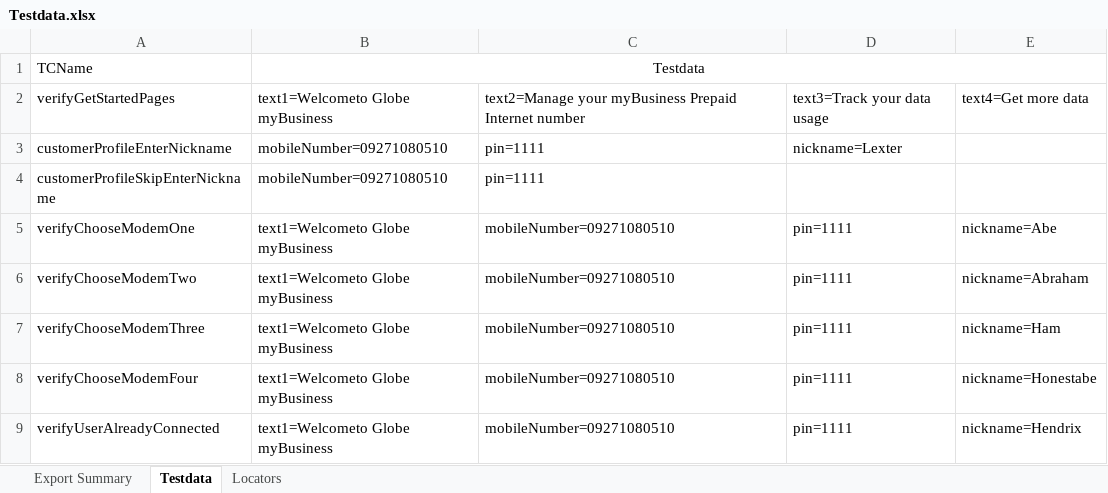
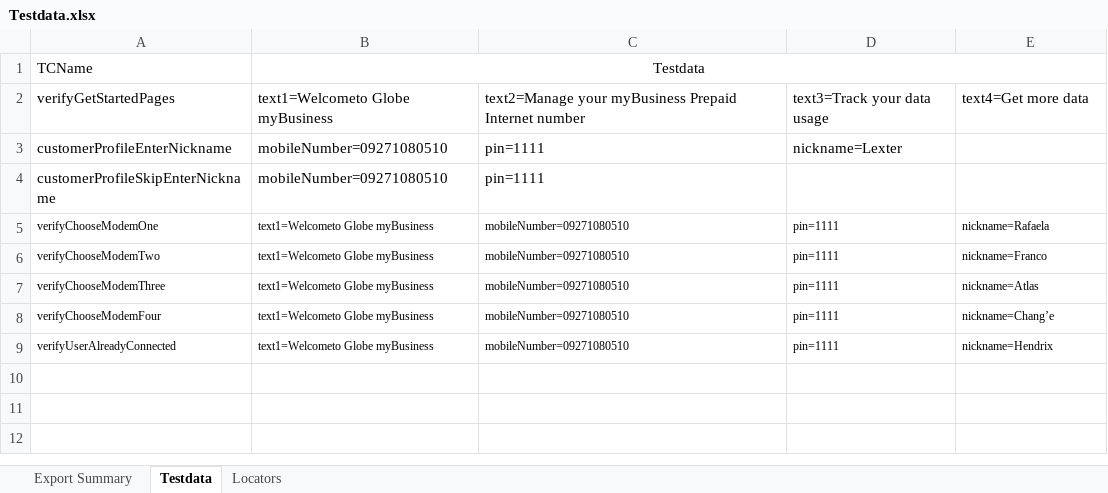
Before and after one commit to jlserra/Gomo, an Excel workbook: src/main/resources/Testdata.xlsx, sheet Testdata, drawn as a sheet; values as stored, in another font and other column widths than the file's, no borders; the diff names each change by its address in the sheet, - before the commit and + after, or states it on an @@ line.

```diff
--- a/src/main/resources/Testdata.xlsx (sheet Testdata)
+++ b/src/main/resources/Testdata.xlsx (sheet Testdata)
@@ A5:E9 text size: smaller @@
-E5: nickname=Abe
+E5: nickname=Rafaela
-E6: nickname=Abraham
+E6: nickname=Franco
-E7: nickname=Ham
+E7: nickname=Atlas
-E8: nickname=Honestabe
+E8: nickname=Chang’e
```
Also changed, not shown: sheet Locators, sheet Export Summary, 4 other files.
